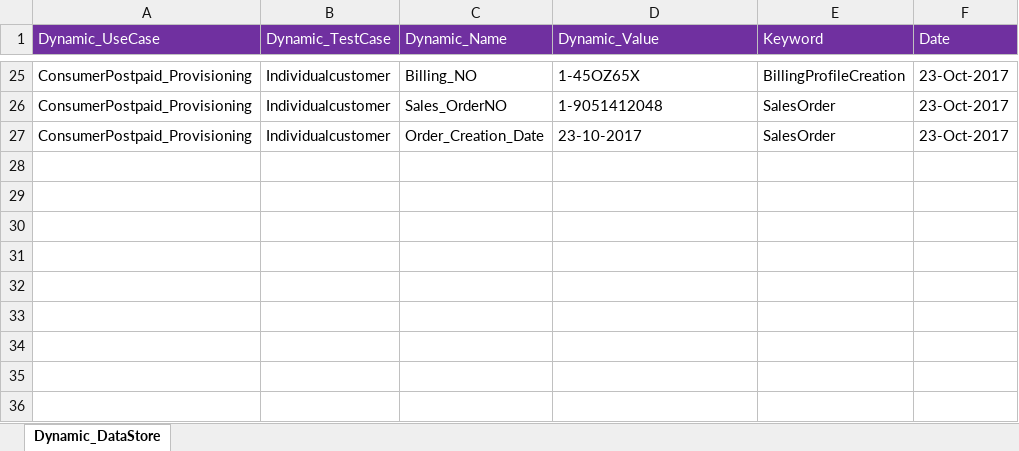
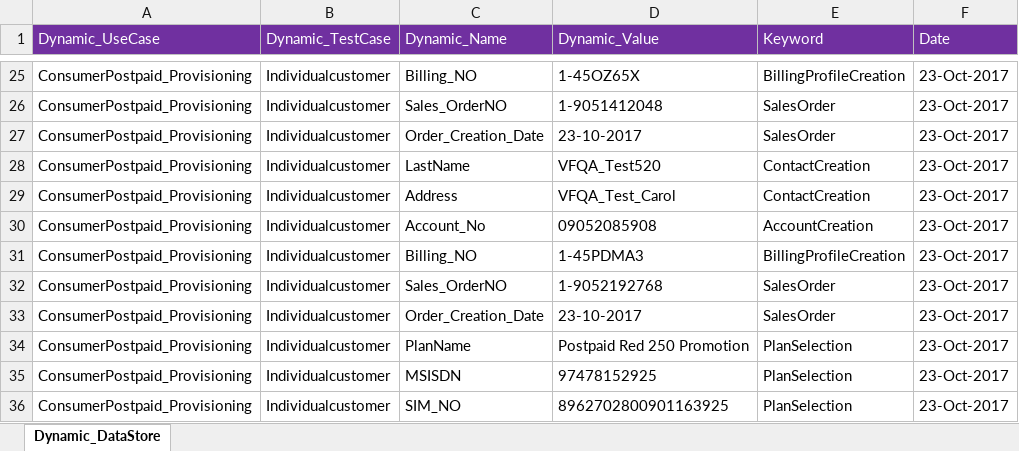
Before and after one commit to imran0404y/Vodafone_QAR, an Excel workbook: Framework/Storage/StoreDB.xlsx, sheet Dynamic_DataStore, drawn as a sheet; only a part is shown, gaps mark what is left out; values as stored, in another font and other column widths than the file's, no borders; the diff names each change by its address in the sheet, - before the commit and + after, or states it on an @@ line.

```diff
--- a/Framework/Storage/StoreDB.xlsx (sheet Dynamic_DataStore)
+++ b/Framework/Storage/StoreDB.xlsx (sheet Dynamic_DataStore)
+row 28: ConsumerPostpaid_Provisioning | Individualcustomer | LastName | VFQA_Test520 | ContactCreation | 23-Oct-2017
+row 29: ConsumerPostpaid_Provisioning | Individualcustomer | Address | VFQA_Test_Carol | ContactCreation | 23-Oct-2017
+row 30: ConsumerPostpaid_Provisioning | Individualcustomer | Account_No | 09052085908 | AccountCreation | 23-Oct-2017
+row 31: ConsumerPostpaid_Provisioning | Individualcustomer | Billing_NO | 1-45PDMA3 | BillingProfileCreation | 23-Oct-2017
+row 32: ConsumerPostpaid_Provisioning | Individualcustomer | Sales_OrderNO | 1-9052192768 | SalesOrder | 23-Oct-2017
+row 33: ConsumerPostpaid_Provisioning | Individualcustomer | Order_Creation_Date | 23-10-2017 | SalesOrder | 23-Oct-2017
+row 34: ConsumerPostpaid_Provisioning | Individualcustomer | PlanName | Postpaid Red 250 Promotion | PlanSelection | 23-Oct-2017
+row 35: ConsumerPostpaid_Provisioning | Individualcustomer | MSISDN | 97478152925 | PlanSelection | 23-Oct-2017
+row 36: ConsumerPostpaid_Provisioning | Individualcustomer | SIM_NO | 8962702800901163925 | PlanSelection | 23-Oct-2017
```
Also changed, not shown: Framework/Directory/VFQA_TestDesign.xlsm, 5 other files.
